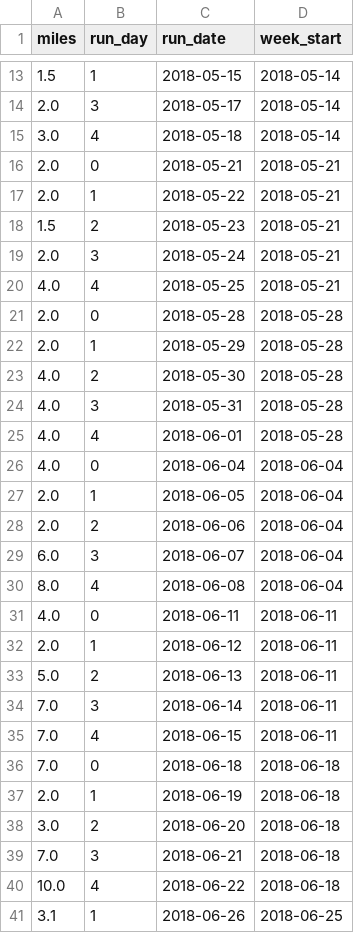
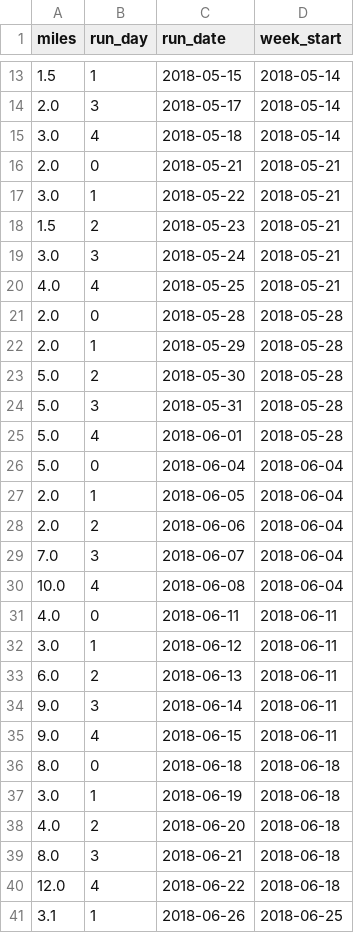
Before and after one commit to ajhoward7/xcelerate, a CSV file: code/main/users/alex/planned_training.csv, drawn as a sheet; only a part is shown, gaps mark what is left out.

```diff
--- a/code/main/users/alex/planned_training.csv
+++ b/code/main/users/alex/planned_training.csv
@@ -16,5 +16,5 @@ miles,run_day,run_date,week_start
 2.0,0,2018-05-21,2018-05-21
-2.0,1,2018-05-22,2018-05-21
+3.0,1,2018-05-22,2018-05-21
 1.5,2,2018-05-23,2018-05-21
-2.0,3,2018-05-24,2018-05-21
+3.0,3,2018-05-24,2018-05-21
 4.0,4,2018-05-25,2018-05-21
@@ -22,20 +22,20 @@ miles,run_day,run_date,week_start
 2.0,1,2018-05-29,2018-05-28
-4.0,2,2018-05-30,2018-05-28
-4.0,3,2018-05-31,2018-05-28
-4.0,4,2018-06-01,2018-05-28
-4.0,0,2018-06-04,2018-06-04
+5.0,2,2018-05-30,2018-05-28
+5.0,3,2018-05-31,2018-05-28
+5.0,4,2018-06-01,2018-05-28
+5.0,0,2018-06-04,2018-06-04
 2.0,1,2018-06-05,2018-06-04
 2.0,2,2018-06-06,2018-06-04
-6.0,3,2018-06-07,2018-06-04
-8.0,4,2018-06-08,2018-06-04
+7.0,3,2018-06-07,2018-06-04
+10.0,4,2018-06-08,2018-06-04
 4.0,0,2018-06-11,2018-06-11
-2.0,1,2018-06-12,2018-06-11
-5.0,2,2018-06-13,2018-06-11
-7.0,3,2018-06-14,2018-06-11
-7.0,4,2018-06-15,2018-06-11
-7.0,0,2018-06-18,2018-06-18
-2.0,1,2018-06-19,2018-06-18
-3.0,2,2018-06-20,2018-06-18
-7.0,3,2018-06-21,2018-06-18
-10.0,4,2018-06-22,2018-06-18
+3.0,1,2018-06-12,2018-06-11
+6.0,2,2018-06-13,2018-06-11
+9.0,3,2018-06-14,2018-06-11
+9.0,4,2018-06-15,2018-06-11
+8.0,0,2018-06-18,2018-06-18
+3.0,1,2018-06-19,2018-06-18
+4.0,2,2018-06-20,2018-06-18
+8.0,3,2018-06-21,2018-06-18
+12.0,4,2018-06-22,2018-06-18
 3.1,1,2018-06-26,2018-06-25
```
Also changed, not shown: code/main/users/alex/logged_training.csv, code/main/users/master_users.csv, 7 other files.
